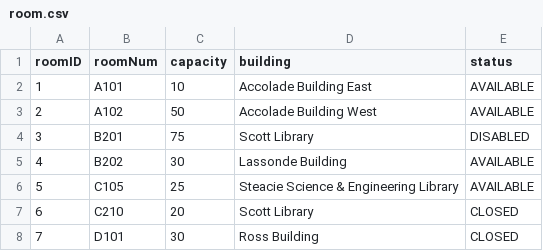
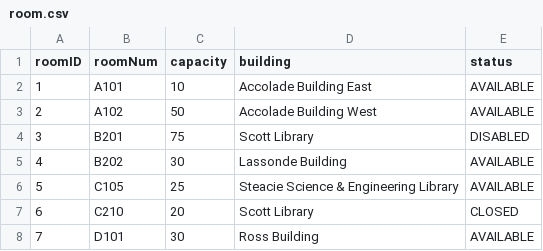
Before and after one commit to ss-41/eecs3311-project-deliverable-2, a CSV file: Deliverable2/csv_files/room.csv, drawn as a sheet.

```diff
--- a/Deliverable2/csv_files/room.csv
+++ b/Deliverable2/csv_files/room.csv
@@ -7,2 +7,2 @@ roomID,roomNum,capacity,building,status
 6,C210,20,Scott Library,CLOSED
-7,D101,30,Ross Building,CLOSED
+7,D101,30,Ross Building,AVAILABLE
```
Also changed, not shown: 18 other files.
